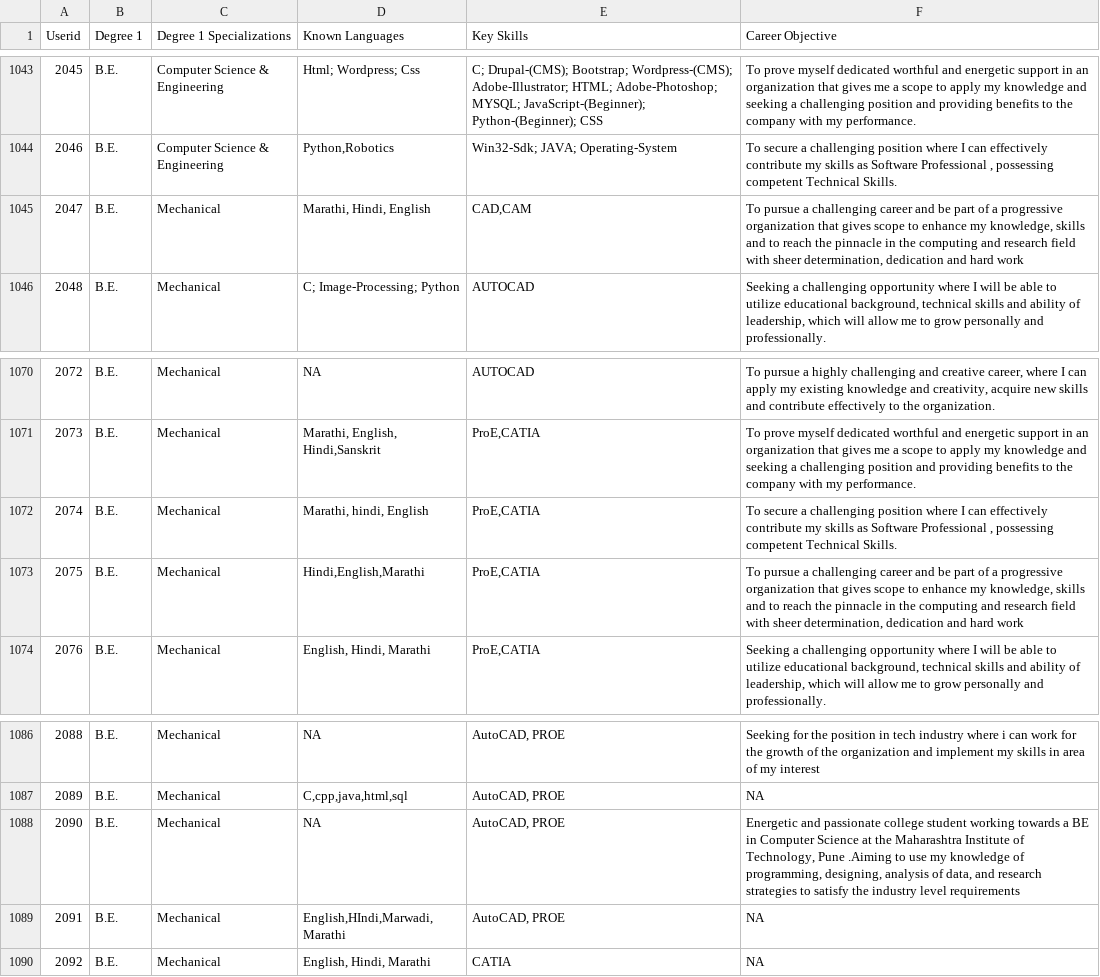
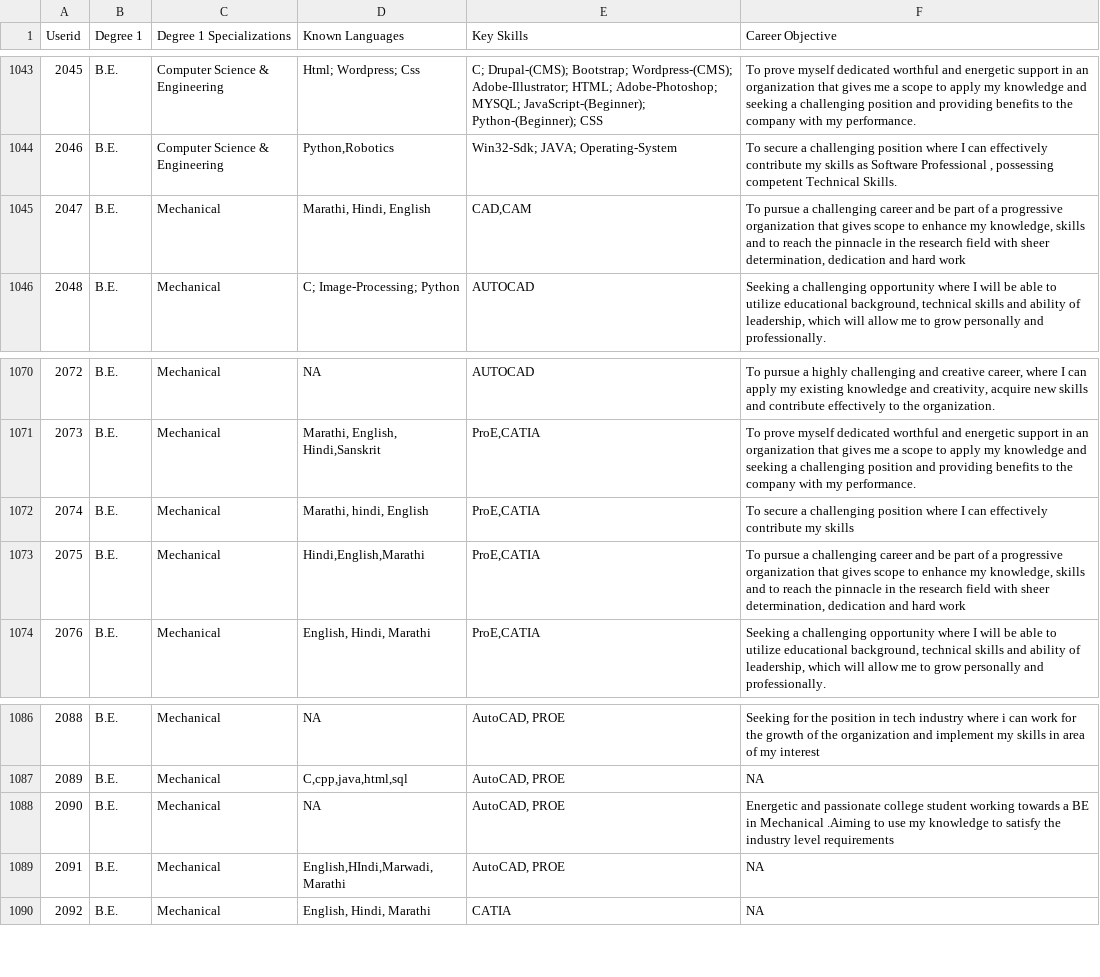
Before and after one commit to janiceXerri21/JaniceXerri_FYP_PCRS_VRLE_2024, a CSV file: Datasets/user_profile_set_21.csv, drawn as a sheet; only a part is shown, gaps mark what is left out; the diff covers the shown part only; the diff names each change by its address in the sheet, - before the commit and + after, or states it on an @@ line.

```diff
--- a/Datasets/user_profile_set_21.csv
+++ b/Datasets/user_profile_set_21.csv
-F1045 (Career Objective): …in the computing and research field…
+F1045 (Career Objective): …in the research field…
-F1072 (Career Objective): …my skills as Software Professional , possessing competent Technical Skills.
+F1072 (Career Objective): …my skills
-F1073 (Career Objective): …in the computing and research field…
+F1073 (Career Objective): …in the research field…
-F1088 (Career Objective): …BE in Computer Science at the Maharashtra Institute of Technology, Pune .Aiming to use my knowledge of programming, designing, analysis of data, and research strategies to satisfy…
+F1088 (Career Objective): …BE in Mechanical .Aiming to use my knowledge to satisfy…
```
Also changed, not shown: 16 added rows and 3 edited cells elsewhere in this file, Personalised_VRLE/Personalised_VRLE/Assets/Resources/final_recommendations_user_1001_course_recommendations.csv, Personalised_VRLE/Personalised_VRLE/Assets/Resources/final_recommendations_user_1013_course_recommendations.csv, 1 other file.
